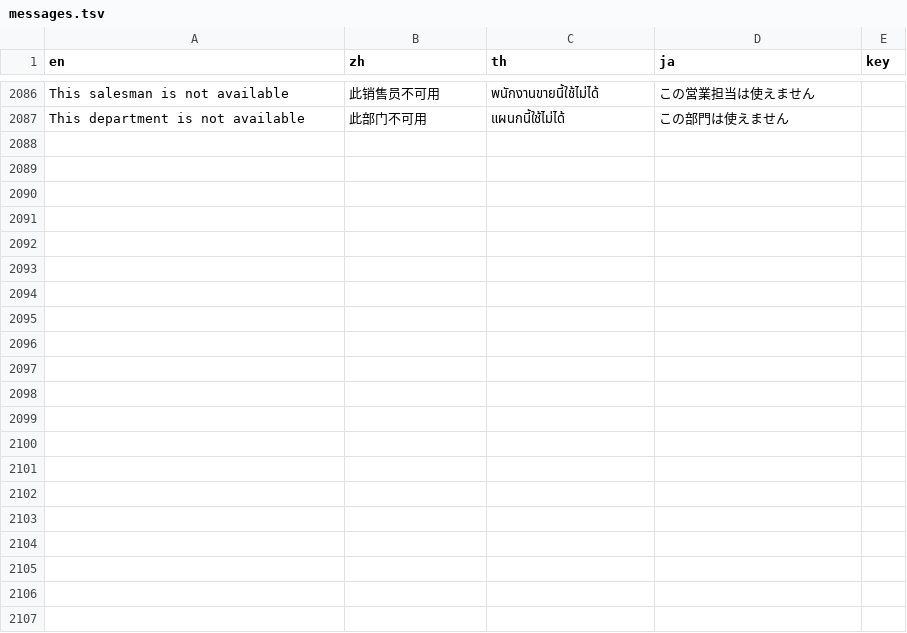
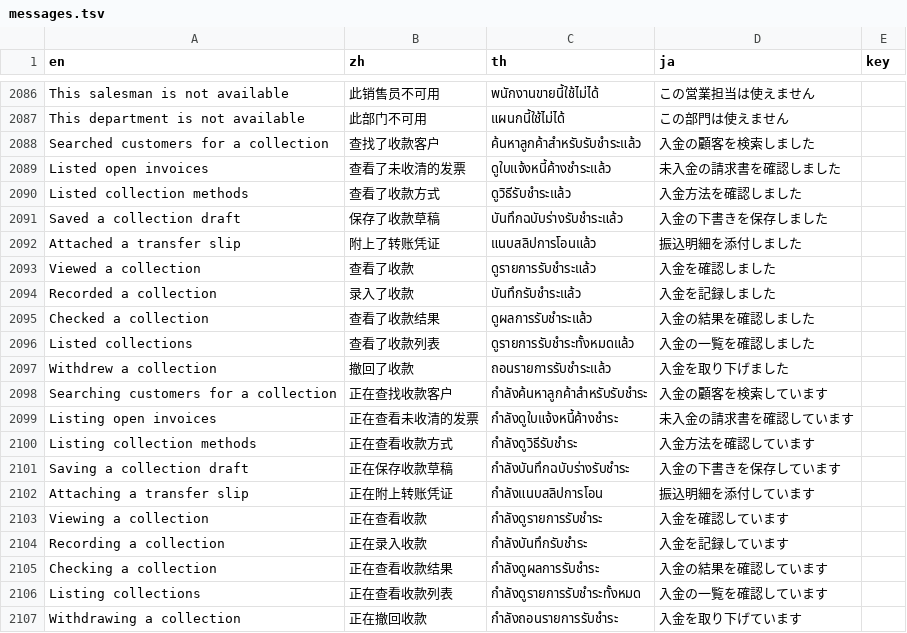
Before and after one commit to skin306152-star/pearnly, a TSV file: apps/pearnly_erp_portal/pearnly_erp_portal/i18n/messages.tsv, drawn as a sheet; only a part is shown, gaps mark what is left out; the diff names each change by its address in the sheet, - before the commit and + after, or states it on an @@ line.

Commit message:
feat: ERP collections in CC chat (step 4): erp_collection_* tools (customers, open invoices, methods, draft with the confirm card, transfer slip from a chat attachment, card, push, status, list, withdraw) on collection.service, usable in both conversation kinds; release goes through the write plan like documents: a ready draft gives the plan document R:<collection>@<version>, the ERP precheck hands R: ids to collection.plan (draft, same version, card rules pass), collectors may make a plan, and erp_collection_push releases only a document of the started plan with the user's message number as consent (a draft changed after it was said back is not written; an operator conversation keeps the draft). Four-language step names, product map rows and the erp.cc.collection impact entry
(cherry picked from commit 4fecb9ccbde98b0d8b2b650663ea37d03b82a1bb)

```diff
--- a/apps/pearnly_erp_portal/pearnly_erp_portal/i18n/messages.tsv
+++ b/apps/pearnly_erp_portal/pearnly_erp_portal/i18n/messages.tsv
+row 2088: Searched customers for a collection | 查找了收款客户 | ค้นหาลูกค้าสำหรับรับชำระแล้ว | 入金の顧客を検索しました
+row 2089: Listed open invoices | 查看了未收清的发票 | ดูใบแจ้งหนี้ค้างชำระแล้ว | 未入金の請求書を確認しました
+row 2090: Listed collection methods | 查看了收款方式 | ดูวิธีรับชำระแล้ว | 入金方法を確認しました
+row 2091: Saved a collection draft | 保存了收款草稿 | บันทึกฉบับร่างรับชำระแล้ว | 入金の下書きを保存しました
+row 2092: Attached a transfer slip | 附上了转账凭证 | แนบสลิปการโอนแล้ว | 振込明細を添付しました
+row 2093: Viewed a collection | 查看了收款 | ดูรายการรับชำระแล้ว | 入金を確認しました
+row 2094: Recorded a collection | 录入了收款 | บันทึกรับชำระแล้ว | 入金を記録しました
+row 2095: Checked a collection | 查看了收款结果 | ดูผลการรับชำระแล้ว | 入金の結果を確認しました
+row 2096: Listed collections | 查看了收款列表 | ดูรายการรับชำระทั้งหมดแล้ว | 入金の一覧を確認しました
+row 2097: Withdrew a collection | 撤回了收款 | ถอนรายการรับชำระแล้ว | 入金を取り下げました
+row 2098: Searching customers for a collection | 正在查找收款客户 | กำลังค้นหาลูกค้าสำหรับรับชำระ | 入金の顧客を検索しています
+row 2099: Listing open invoices | 正在查看未收清的发票 | กำลังดูใบแจ้งหนี้ค้างชำระ | 未入金の請求書を確認しています
+row 2100: Listing collection methods | 正在查看收款方式 | กำลังดูวิธีรับชำระ | 入金方法を確認しています
+row 2101: Saving a collection draft | 正在保存收款草稿 | กำลังบันทึกฉบับร่างรับชำระ | 入金の下書きを保存しています
+row 2102: Attaching a transfer slip | 正在附上转账凭证 | กำลังแนบสลิปการโอน | 振込明細を添付しています
+row 2103: Viewing a collection | 正在查看收款 | กำลังดูรายการรับชำระ | 入金を確認しています
+row 2104: Recording a collection | 正在录入收款 | กำลังบันทึกรับชำระ | 入金を記録しています
+row 2105: Checking a collection | 正在查看收款结果 | กำลังดูผลการรับชำระ | 入金の結果を確認しています
+row 2106: Listing collections | 正在查看收款列表 | กำลังดูรายการรับชำระทั้งหมด | 入金の一覧を確認しています
+row 2107: Withdrawing a collection | 正在撤回收款 | กำลังถอนรายการรับชำระ | 入金を取り下げています
```
Also changed, not shown: 8 other files.
